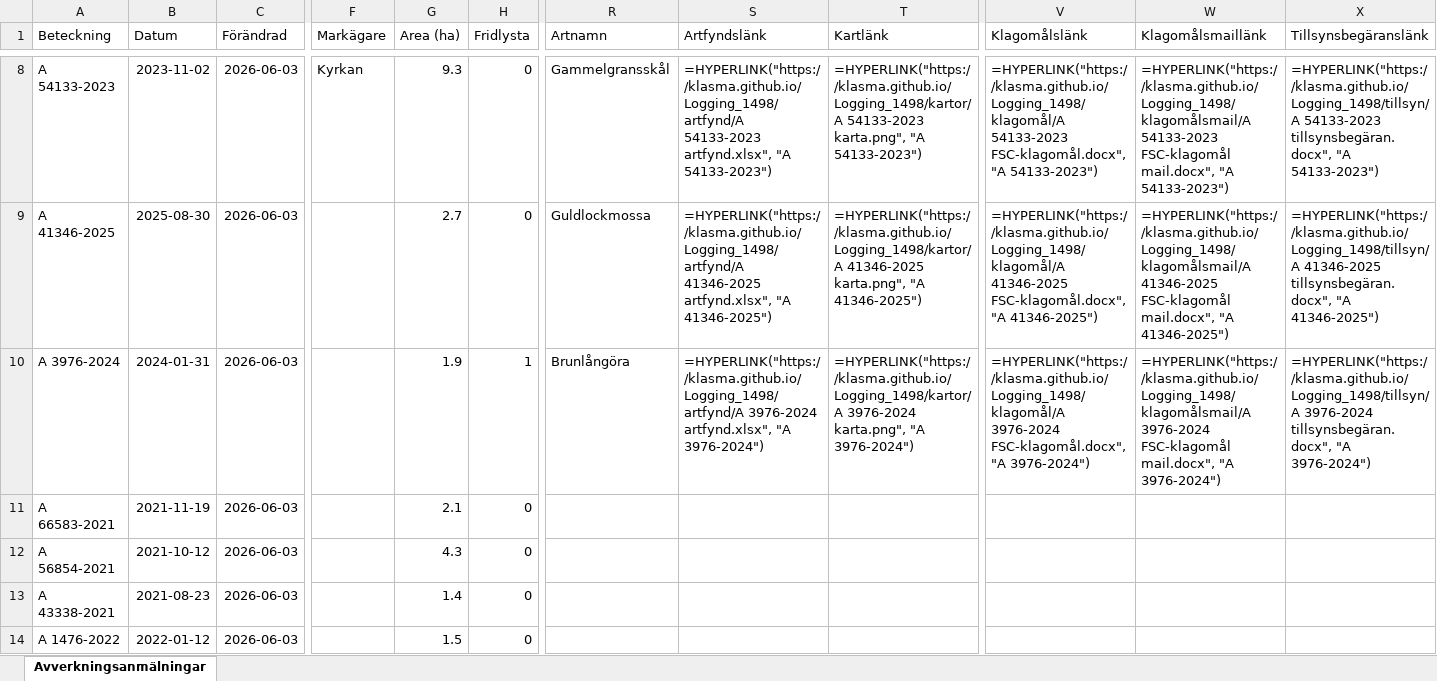
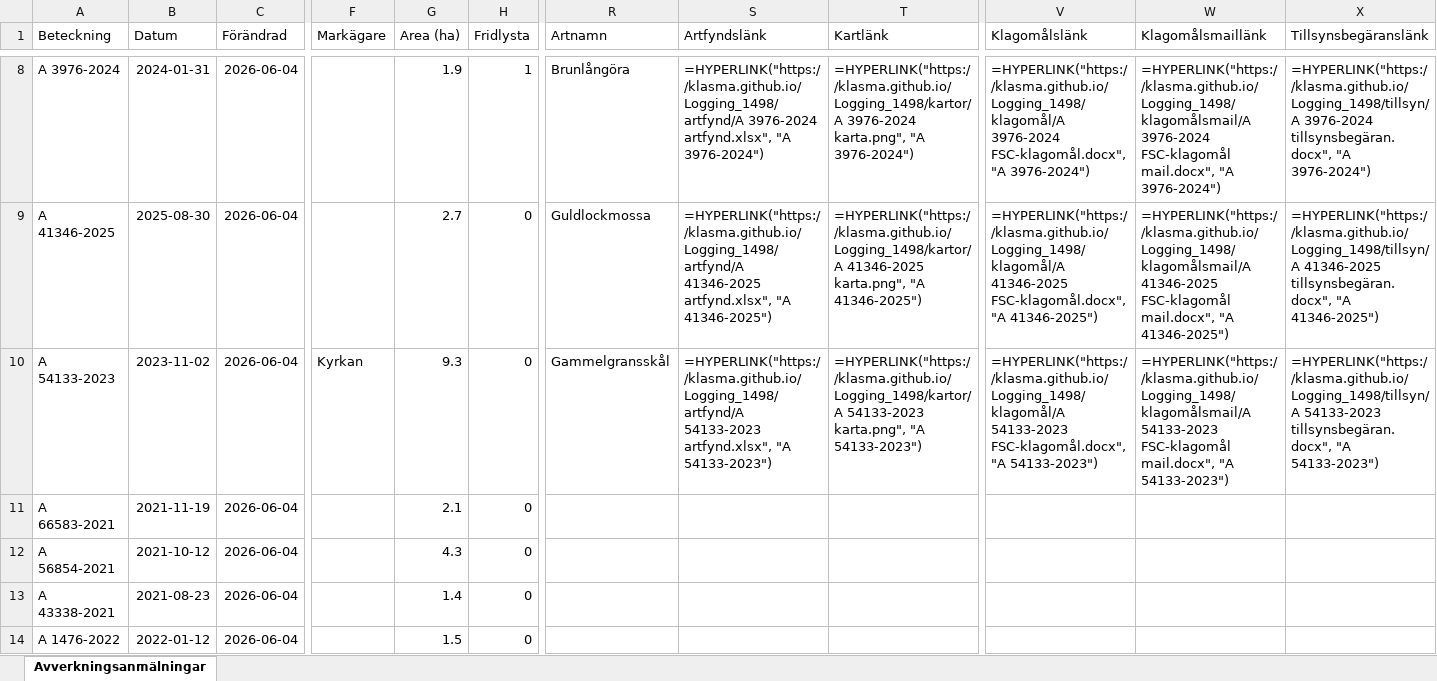
Before and after one commit to klasma/Logging_1498, an Excel workbook: Översikt TIDAHOLM.xlsx, sheet Avverkningsanmälningar, drawn as a sheet; only a part is shown, gaps mark what is left out; values as stored, in another font and other column widths than the file's, no borders; formulas without a stored value are shown as written; the diff covers the shown part only; the diff names each change by its address in the sheet, - before the commit and + after, or states it on an @@ line.

```diff
--- a/Översikt TIDAHOLM.xlsx (sheet Avverkningsanmälningar)
+++ b/Översikt TIDAHOLM.xlsx (sheet Avverkningsanmälningar)
-A8 (Beteckning): A 54133-2023
+A8 (Beteckning): A 3976-2024
-B8 (Datum): 2023-11-02
+B8 (Datum): 2024-01-31
-C8:C14 (Förändrad): 2026-06-03
+C8:C14 (Förändrad): 2026-06-04
-F8 (Markägare): Kyrkan
+F8 (Markägare): (empty)
-G8 (Area (ha)): 9.3
+G8 (Area (ha)): 1.9
-H8 (Fridlysta): 0
+H8 (Fridlysta): 1
-R8 (Artnamn): Gammelgransskål
+R8 (Artnamn): Brunlångöra
-S8 (Artfyndslänk): =HYPERLINK("https://klasma.github.io/Logging_1498/artfynd/A 54133-2023 artfynd.xlsx", "A 54133-2023")
+S8 (Artfyndslänk): =HYPERLINK("https://klasma.github.io/Logging_1498/artfynd/A 3976-2024 artfynd.xlsx", "A 3976-2024")
-T8 (Kartlänk): =HYPERLINK("https://klasma.github.io/Logging_1498/kartor/A 54133-2023 karta.png", "A 54133-2023")
+T8 (Kartlänk): =HYPERLINK("https://klasma.github.io/Logging_1498/kartor/A 3976-2024 karta.png", "A 3976-2024")
-V8 (Klagomålslänk): =HYPERLINK("https://klasma.github.io/Logging_1498/klagomål/A 54133-2023 FSC-klagomål.docx", "A 54133-2023")
+V8 (Klagomålslänk): =HYPERLINK("https://klasma.github.io/Logging_1498/klagomål/A 3976-2024 FSC-klagomål.docx", "A 3976-2024")
-W8 (Klagomålsmaillänk): =HYPERLINK("https://klasma.github.io/Logging_1498/klagomålsmail/A 54133-2023 FSC-klagomål mail.docx", "A 54133-2023")
+W8 (Klagomålsmaillänk): =HYPERLINK("https://klasma.github.io/Logging_1498/klagomålsmail/A 3976-2024 FSC-klagomål mail.docx", "A 3976-2024")
-X8 (Tillsynsbegäranslänk): =HYPERLINK("https://klasma.github.io/Logging_1498/tillsyn/A 54133-2023 tillsynsbegäran.docx", "A 54133-2023")
+X8 (Tillsynsbegäranslänk): =HYPERLINK("https://klasma.github.io/Logging_1498/tillsyn/A 3976-2024 tillsynsbegäran.docx", "A 3976-2024")
-A10 (Beteckning): A 3976-2024
+A10 (Beteckning): A 54133-2023
-B10 (Datum): 2024-01-31
+B10 (Datum): 2023-11-02
-F10 (Markägare): (empty)
+F10 (Markägare): Kyrkan
-G10 (Area (ha)): 1.9
+G10 (Area (ha)): 9.3
-H10 (Fridlysta): 1
+H10 (Fridlysta): 0
-R10 (Artnamn): Brunlångöra
+R10 (Artnamn): Gammelgransskål
-S10 (Artfyndslänk): =HYPERLINK("https://klasma.github.io/Logging_1498/artfynd/A 3976-2024 artfynd.xlsx", "A 3976-2024")
+S10 (Artfyndslänk): =HYPERLINK("https://klasma.github.io/Logging_1498/artfynd/A 54133-2023 artfynd.xlsx", "A 54133-2023")
-T10 (Kartlänk): =HYPERLINK("https://klasma.github.io/Logging_1498/kartor/A 3976-2024 karta.png", "A 3976-2024")
+T10 (Kartlänk): =HYPERLINK("https://klasma.github.io/Logging_1498/kartor/A 54133-2023 karta.png", "A 54133-2023")
-V10 (Klagomålslänk): =HYPERLINK("https://klasma.github.io/Logging_1498/klagomål/A 3976-2024 FSC-klagomål.docx", "A 3976-2024")
+V10 (Klagomålslänk): =HYPERLINK("https://klasma.github.io/Logging_1498/klagomål/A 54133-2023 FSC-klagomål.docx", "A 54133-2023")
-W10 (Klagomålsmaillänk): =HYPERLINK("https://klasma.github.io/Logging_1498/klagomålsmail/A 3976-2024 FSC-klagomål mail.docx", "A 3976-2024")
+W10 (Klagomålsmaillänk): =HYPERLINK("https://klasma.github.io/Logging_1498/klagomålsmail/A 54133-2023 FSC-klagomål mail.docx", "A 54133-2023")
-X10 (Tillsynsbegäranslänk): =HYPERLINK("https://klasma.github.io/Logging_1498/tillsyn/A 3976-2024 tillsynsbegäran.docx", "A 3976-2024")
+X10 (Tillsynsbegäranslänk): =HYPERLINK("https://klasma.github.io/Logging_1498/tillsyn/A 54133-2023 tillsynsbegäran.docx", "A 54133-2023")
```
Also changed, not shown: 1788 edited cells elsewhere in this sheet, artfynd/A 12353-2022 artfynd.xlsx, artfynd/A 2389-2024 artfynd.xlsx, 45 other files.
